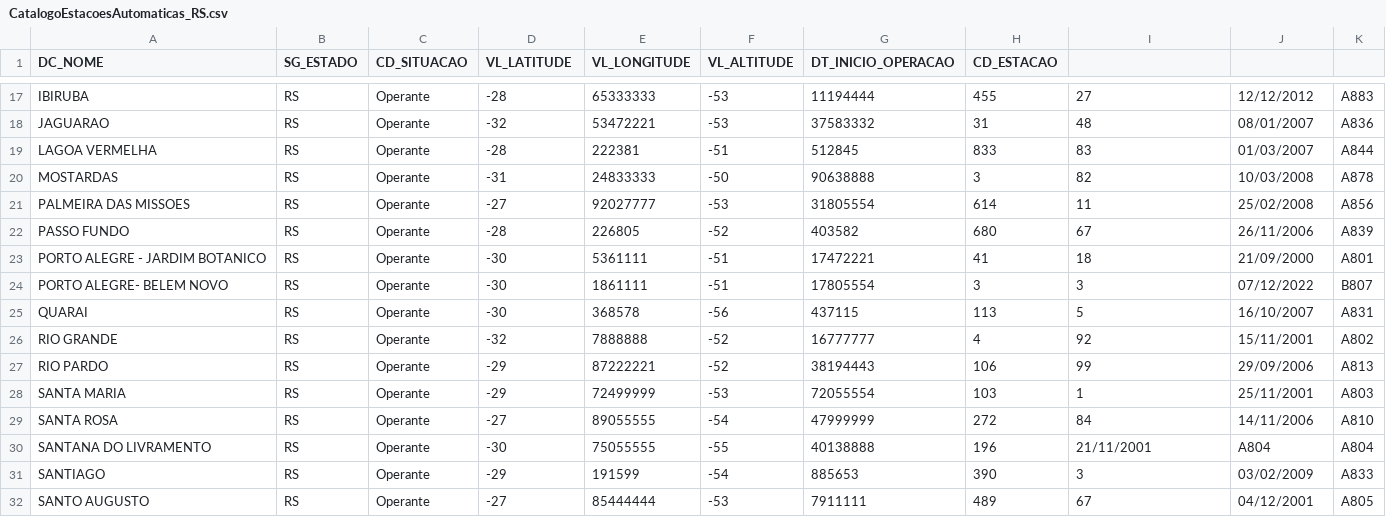
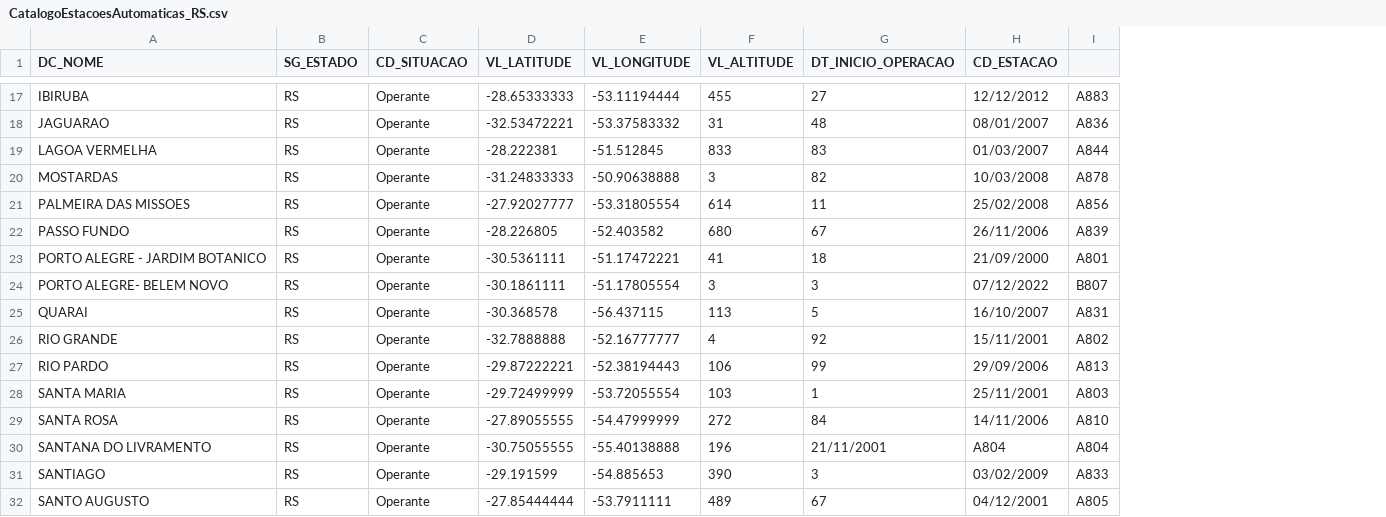
Before and after one commit to lucasfagu/infos, a CSV file: CatalogoEstacoesAutomaticas_RS.csv, drawn as a sheet; only a part is shown, gaps mark what is left out; removed rows and columns are numbered as before the commit, all else as after; the diff covers the shown part only; the diff names each change by its address in the sheet, - before the commit and + after, or states it on an @@ line.

```diff
--- a/CatalogoEstacoesAutomaticas_RS.csv
+++ b/CatalogoEstacoesAutomaticas_RS.csv
-column F (VL_ALTITUDE), rows 17-32: -53 | -53 | -51 | -50 | -53 | -52 | -51 | -51 | -56 | -52 | -52 | -53 | -54 | -55 | -54 | -53
-column G (DT_INICIO_OPERACAO), rows 17-32: 11194444 | 37583332 | 512845 | 90638888 | 31805554 | 403582 | 17472221 | 17805554 | 437115 | 16777777 | 38194443 | 72055554 | 47999999 | 40138888 | 885653 | 7911111
-F1: CD_ESTACAO
+F1: VL_ALTITUDE
-G1: (empty)
+G1: DT_INICIO_OPERACAO
-H1: (empty)
+H1: CD_ESTACAO
-D17 (VL_LATITUDE): -28
+D17 (VL_LATITUDE): -28.65333333
-E17 (VL_LONGITUDE): 65333333
+E17 (VL_LONGITUDE): -53.11194444
-D18 (VL_LATITUDE): -32
+D18 (VL_LATITUDE): -32.53472221
-E18 (VL_LONGITUDE): 53472221
+E18 (VL_LONGITUDE): -53.37583332
-D19 (VL_LATITUDE): -28
+D19 (VL_LATITUDE): -28.222381
-E19 (VL_LONGITUDE): 222381
+E19 (VL_LONGITUDE): -51.512845
-D20 (VL_LATITUDE): -31
+D20 (VL_LATITUDE): -31.24833333
-E20 (VL_LONGITUDE): 24833333
+E20 (VL_LONGITUDE): -50.90638888
-D21 (VL_LATITUDE): -27
+D21 (VL_LATITUDE): -27.92027777
-E21 (VL_LONGITUDE): 92027777
+E21 (VL_LONGITUDE): -53.31805554
-D22 (VL_LATITUDE): -28
+D22 (VL_LATITUDE): -28.226805
-E22 (VL_LONGITUDE): 226805
+E22 (VL_LONGITUDE): -52.403582
-D23 (VL_LATITUDE): -30
+D23 (VL_LATITUDE): -30.5361111
-E23 (VL_LONGITUDE): 5361111
+E23 (VL_LONGITUDE): -51.17472221
-D24 (VL_LATITUDE): -30
+D24 (VL_LATITUDE): -30.1861111
-E24 (VL_LONGITUDE): 1861111
+E24 (VL_LONGITUDE): -51.17805554
-D25 (VL_LATITUDE): -30
+D25 (VL_LATITUDE): -30.368578
-E25 (VL_LONGITUDE): 368578
+E25 (VL_LONGITUDE): -56.437115
-D26 (VL_LATITUDE): -32
+D26 (VL_LATITUDE): -32.7888888
-E26 (VL_LONGITUDE): 7888888
+E26 (VL_LONGITUDE): -52.16777777
-D27 (VL_LATITUDE): -29
+D27 (VL_LATITUDE): -29.87222221
-E27 (VL_LONGITUDE): 87222221
+E27 (VL_LONGITUDE): -52.38194443
-D28 (VL_LATITUDE): -29
+D28 (VL_LATITUDE): -29.72499999
-E28 (VL_LONGITUDE): 72499999
+E28 (VL_LONGITUDE): -53.72055554
-D29 (VL_LATITUDE): -27
+D29 (VL_LATITUDE): -27.89055555
-E29 (VL_LONGITUDE): 89055555
+E29 (VL_LONGITUDE): -54.47999999
-D30 (VL_LATITUDE): -30
+D30 (VL_LATITUDE): -30.75055555
-E30 (VL_LONGITUDE): 75055555
+E30 (VL_LONGITUDE): -55.40138888
-D31 (VL_LATITUDE): -29
+D31 (VL_LATITUDE): -29.191599
-E31 (VL_LONGITUDE): 191599
+E31 (VL_LONGITUDE): -54.885653
-D32 (VL_LATITUDE): -27
+D32 (VL_LATITUDE): -27.85444444
-E32 (VL_LONGITUDE): 85444444
+E32 (VL_LONGITUDE): -53.7911111
```
Also changed, not shown: 56 edited cells elsewhere in this file.
